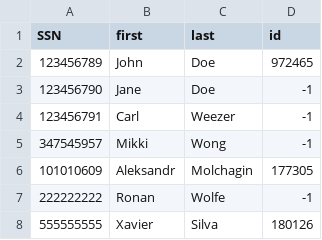
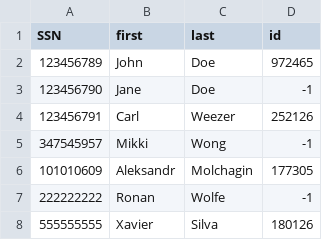
Before and after one commit to RochX/cryptography, a CSV file: python/voter_auth.csv, drawn as a sheet.

```diff
--- a/python/voter_auth.csv
+++ b/python/voter_auth.csv
@@ -3,3 +3,3 @@ SSN,first,last,id
 123456790,Jane,Doe,-1
-123456791,Carl,Weezer,-1
+123456791,Carl,Weezer,252126
 347545957,Mikki,Wong,-1
```
Also changed, not shown: 3 other files.
